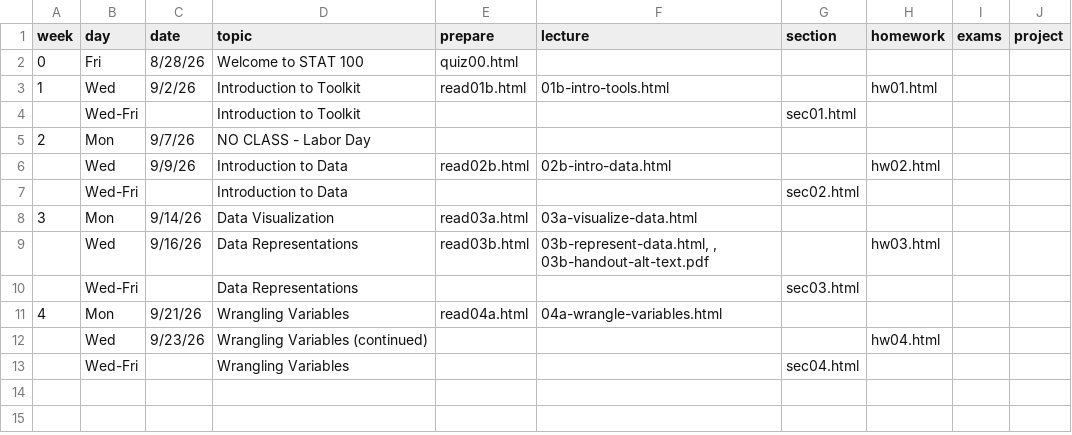
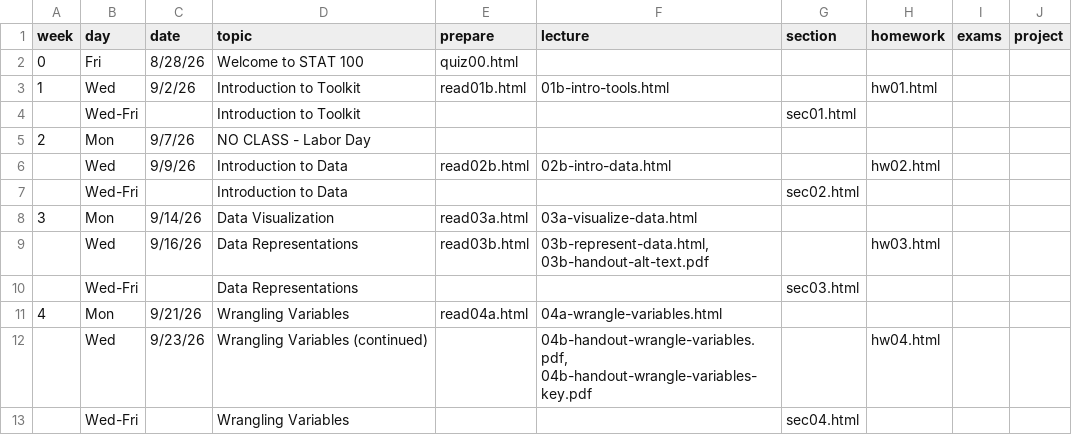
Before and after one commit to stat100-fa26/course-website, a CSV file: specific-content/schedule.csv, drawn as a sheet.

```diff
--- a/specific-content/schedule.csv
+++ b/specific-content/schedule.csv
@@ -8,6 +8,6 @@
 3,Mon,9/14/26,Data Visualization,read03a.html,03a-visualize-data.html,,,,
-,Wed,9/16/26,Data Representations,read03b.html,"03b-represent-data.html, , 03b-handout-alt-text.pdf",,hw03.html,,
+,Wed,9/16/26,Data Representations,read03b.html,"03b-represent-data.html, 03b-handout-alt-text.pdf",,hw03.html,,
 ,Wed-Fri,,Data Representations,,,sec03.html,,,
 4,Mon,9/21/26,Wrangling Variables ,read04a.html,04a-wrangle-variables.html,,,,
-,Wed,9/23/26,Wrangling Variables (continued),,,,hw04.html,,
+,Wed,9/23/26,Wrangling Variables (continued),,"04b-handout-wrangle-variables.pdf, 04b-handout-wrangle-variables-key.pdf",,hw04.html,,
 ,Wed-Fri,,Wrangling Variables ,,,sec04.html,,,
```
Also changed, not shown: 1 other file.
